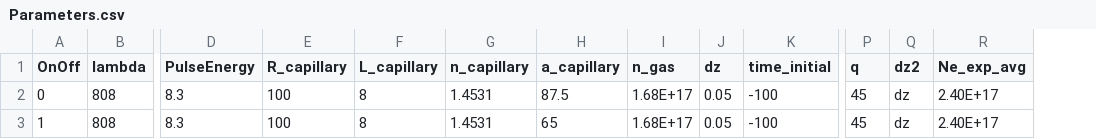
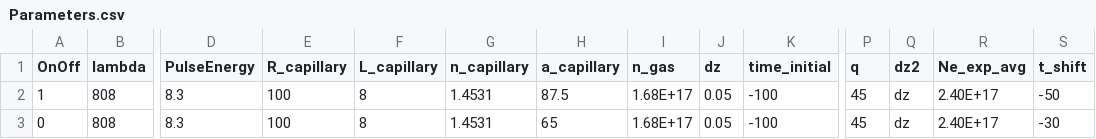
Before and after one commit to kaoshihchi/MathLab, a CSV file: analysis/HHG_Capillary/Parameters.csv, drawn as a sheet; only a part is shown, gaps mark what is left out; removed rows and columns are numbered as before the commit, all else as after; rows hold the shown columns only; the diff names each change by its address in the sheet, - before the commit and + after, or states it on an @@ line.

```diff
--- a/analysis/HHG_Capillary/Parameters.csv
+++ b/analysis/HHG_Capillary/Parameters.csv
+column S (t_shift), row 2: -50
-row 2: 0 | 808 | 8.3 | 100 | 8 | 1.4531 | 87.5 | 1.68E+17 | 0.05 | -100 | 45 | dz | 2.40E+17
-H2 (a_capillary): 65
+H2 (a_capillary): 87.5
+row 3: 0 | 808 | 8.3 | 100 | 8 | 1.4531 | 65 | 1.68E+17 | 0.05 | -100 | 45 | dz | 2.40E+17 | -30
```
Also changed, not shown: 10 other files.
